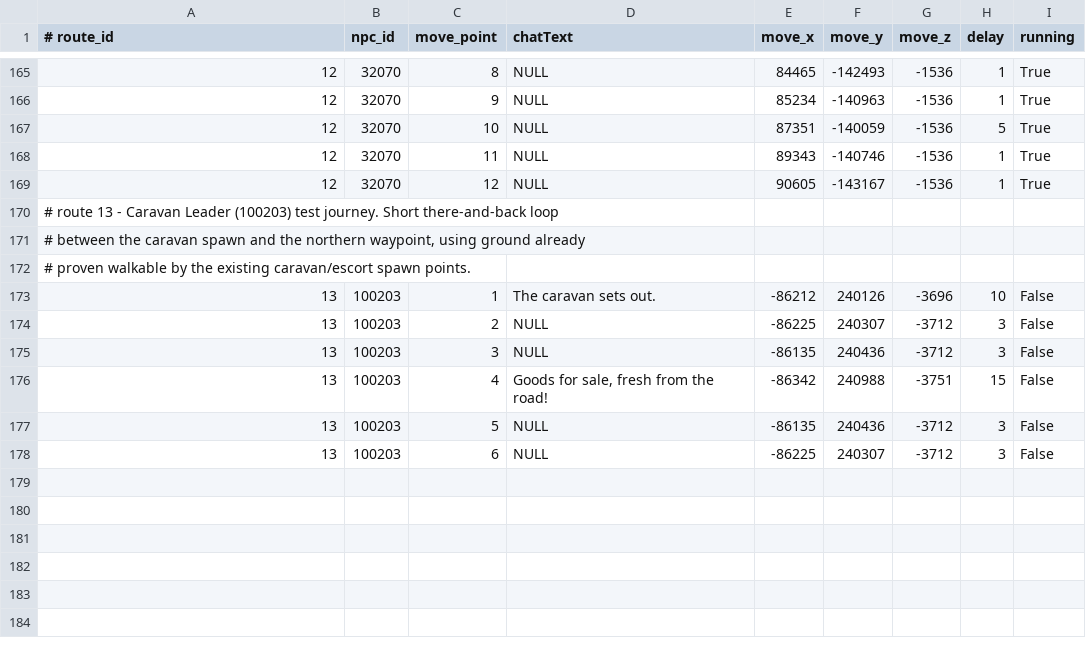
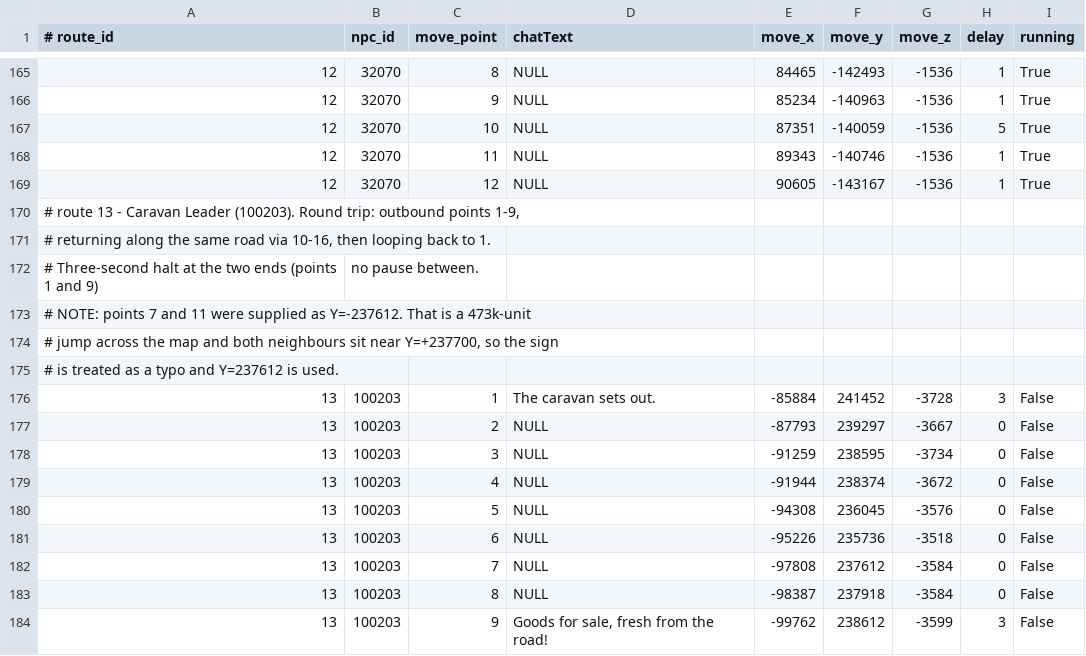
Before and after one commit to aaaCaius/L2_Epic_Kama_Ai, a CSV file: Server/Sorces/dist/gameserver/data/csv/walker_routes.csv, drawn as a sheet; only a part is shown, gaps mark what is left out; the diff covers the shown part only.

```diff
--- a/Server/Sorces/dist/gameserver/data/csv/walker_routes.csv
+++ b/Server/Sorces/dist/gameserver/data/csv/walker_routes.csv
@@ -169,10 +169,16 @@
 12;32070;12;NULL;90605;-143167;-1536;1;True
-# route 13 - Caravan Leader (100203) test journey. Short there-and-back loop
-# between the caravan spawn and the northern waypoint, using ground already
-# proven walkable by the existing caravan/escort spawn points.
-13;100203;1;The caravan sets out.;-86212;240126;-3696;10;False
-13;100203;2;NULL;-86225;240307;-3712;3;False
-13;100203;3;NULL;-86135;240436;-3712;3;False
-13;100203;4;Goods for sale, fresh from the road!;-86342;240988;-3751;15;False
-13;100203;5;NULL;-86135;240436;-3712;3;False
-13;100203;6;NULL;-86225;240307;-3712;3;False
+# route 13 - Caravan Leader (100203). Round trip: outbound points 1-9,
+# returning along the same road via 10-16, then looping back to 1.
+# Three-second halt at the two ends (points 1 and 9); no pause between.
+# NOTE: points 7 and 11 were supplied as Y=-237612. That is a 473k-unit
+# jump across the map and both neighbours sit near Y=+237700, so the sign
+# is treated as a typo and Y=237612 is used.
+13;100203;1;The caravan sets out.;-85884;241452;-3728;3;False
+13;100203;2;NULL;-87793;239297;-3667;0;False
+13;100203;3;NULL;-91259;238595;-3734;0;False
+13;100203;4;NULL;-91944;238374;-3672;0;False
+13;100203;5;NULL;-94308;236045;-3576;0;False
+13;100203;6;NULL;-95226;235736;-3518;0;False
+13;100203;7;NULL;-97808;237612;-3584;0;False
+13;100203;8;NULL;-98387;237918;-3584;0;False
+13;100203;9;Goods for sale, fresh from the road!;-99762;238612;-3599;3;False
```
Also changed, not shown: 7 added rows elsewhere in this file.
